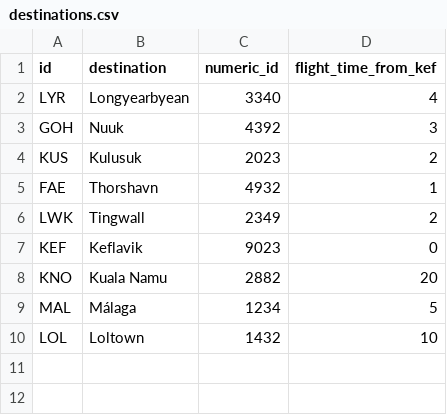
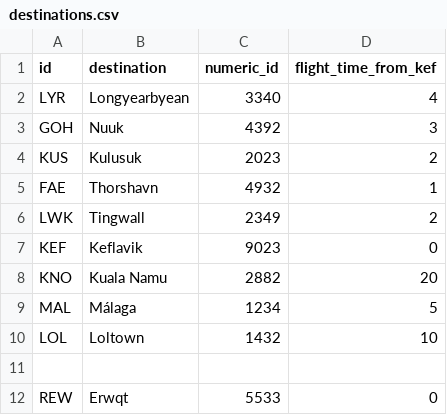
Before and after one commit to riko-efendi/NaN-Air-H7, a CSV file: _PROJECT/files/destinations.csv, drawn as a sheet.

```diff
--- a/_PROJECT/files/destinations.csv
+++ b/_PROJECT/files/destinations.csv
@@ -10 +10,3 @@ MAL,Málaga,1234,5
 LOL,Loltown,1432,10
+
+REW,Erwqt,5533,0
```
Also changed, not shown: 2 other files.
